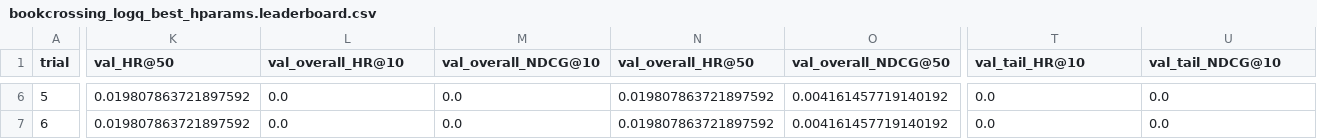
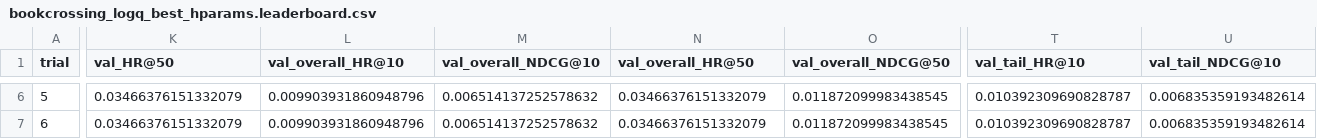
Before and after one commit to KarishaIv/cdn_deeprecsys, a CSV file: bookcrossing/logq/bookcrossing_logq_best_hparams.leaderboard.csv, drawn as a sheet; only a part is shown, gaps mark what is left out; the diff covers the shown part only; the diff names each change by its address in the sheet, - before the commit and + after, or states it on an @@ line.

```diff
--- a/bookcrossing/logq/bookcrossing_logq_best_hparams.leaderboard.csv
+++ b/bookcrossing/logq/bookcrossing_logq_best_hparams.leaderboard.csv
-K6:K7 (val_HR@50): 0.019807863721897592
+K6:K7 (val_HR@50): 0.03466376151332079
-L6:L7 (val_overall_HR@10): 0.0
+L6:L7 (val_overall_HR@10): 0.009903931860948796
-M6:M7 (val_overall_NDCG@10): 0.0
+M6:M7 (val_overall_NDCG@10): 0.006514137252578632
-N6:N7 (val_overall_HR@50): 0.019807863721897592
+N6:N7 (val_overall_HR@50): 0.03466376151332079
-O6:O7 (val_overall_NDCG@50): 0.004161457719140192
+O6:O7 (val_overall_NDCG@50): 0.011872099983438545
-T6:T7 (val_tail_HR@10): 0.0
+T6:T7 (val_tail_HR@10): 0.010392309690828787
-U6:U7 (val_tail_NDCG@10): 0.0
+U6:U7 (val_tail_NDCG@10): 0.006835359193482614
```
Also changed, not shown: 116 edited cells elsewhere in this file, bookcrossing/logq/bookcrossing_logq_summary.csv, 21 other files.
